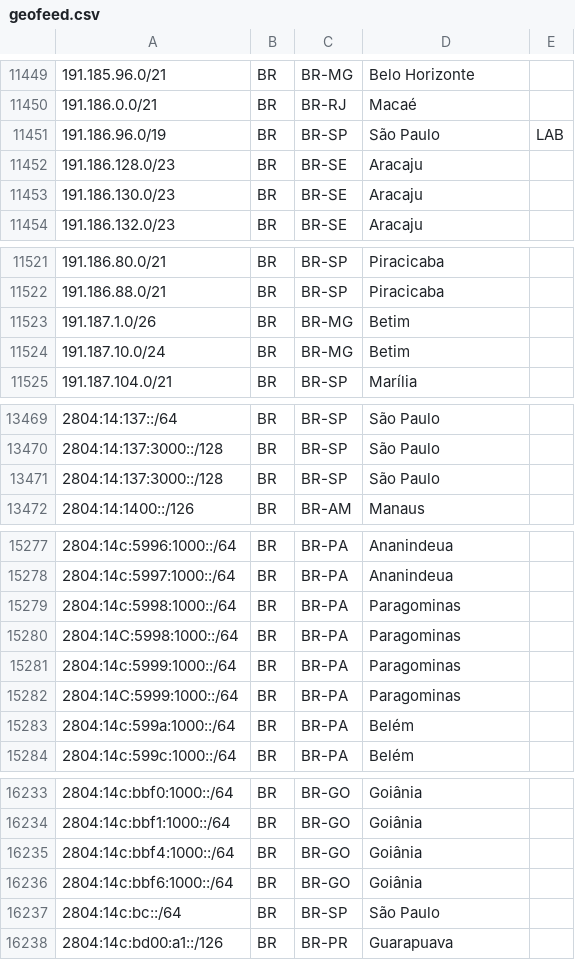
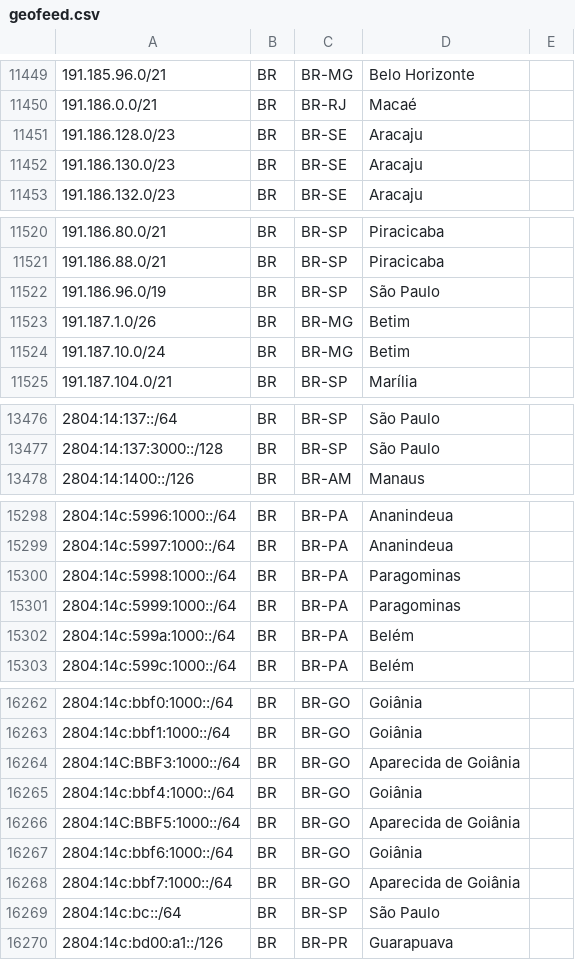
Before and after one commit to rtanajura/geofeed, a CSV file: geofeed.csv, drawn as a sheet; only a part is shown, gaps mark what is left out; the diff covers the shown part only.

Commit message:
Update geofeed.csv

```diff
--- a/geofeed.csv
+++ b/geofeed.csv
@@ -11450,3 +11450,2 @@
 191.186.0.0/21,BR,BR-RJ,Macaé,
-191.186.96.0/19,BR,BR-SP,São Paulo,LAB
 191.186.128.0/23,BR,BR-SE,Aracaju,
@@ -11522,2 +11521,3 @@
 191.186.88.0/21,BR,BR-SP,Piracicaba,
+191.186.96.0/19,BR,BR-SP,São Paulo,
 191.187.1.0/26,BR,BR-MG,Betim,
@@ -13470,3 +13477,2 @@
 2804:14:137:3000::/128,BR,BR-SP,São Paulo,
-2804:14:137:3000::/128,BR,BR-SP,São Paulo,
 2804:14:1400::/126,BR,BR-AM,Manaus,
@@ -15279,5 +15300,3 @@
 2804:14c:5998:1000::/64,BR,BR-PA,Paragominas,
-2804:14C:5998:1000::/64,BR,BR-PA,Paragominas,
 2804:14c:5999:1000::/64,BR,BR-PA,Paragominas,
-2804:14C:5999:1000::/64,BR,BR-PA,Paragominas,
 2804:14c:599a:1000::/64,BR,BR-PA,Belém,
@@ -16234,4 +16263,7 @@
 2804:14c:bbf1:1000::/64,BR,BR-GO,Goiânia,
+2804:14C:BBF3:1000::/64,BR,BR-GO,Aparecida de Goiânia,
 2804:14c:bbf4:1000::/64,BR,BR-GO,Goiânia,
+2804:14C:BBF5:1000::/64,BR,BR-GO,Aparecida de Goiânia,
 2804:14c:bbf6:1000::/64,BR,BR-GO,Goiânia,
+2804:14c:bbf7:1000::/64,BR,BR-GO,Aparecida de Goiânia,
 2804:14c:bc::/64,BR,BR-SP,São Paulo,
```
Also changed, not shown: 11 removed rows and 56 moved rows elsewhere in this file.
